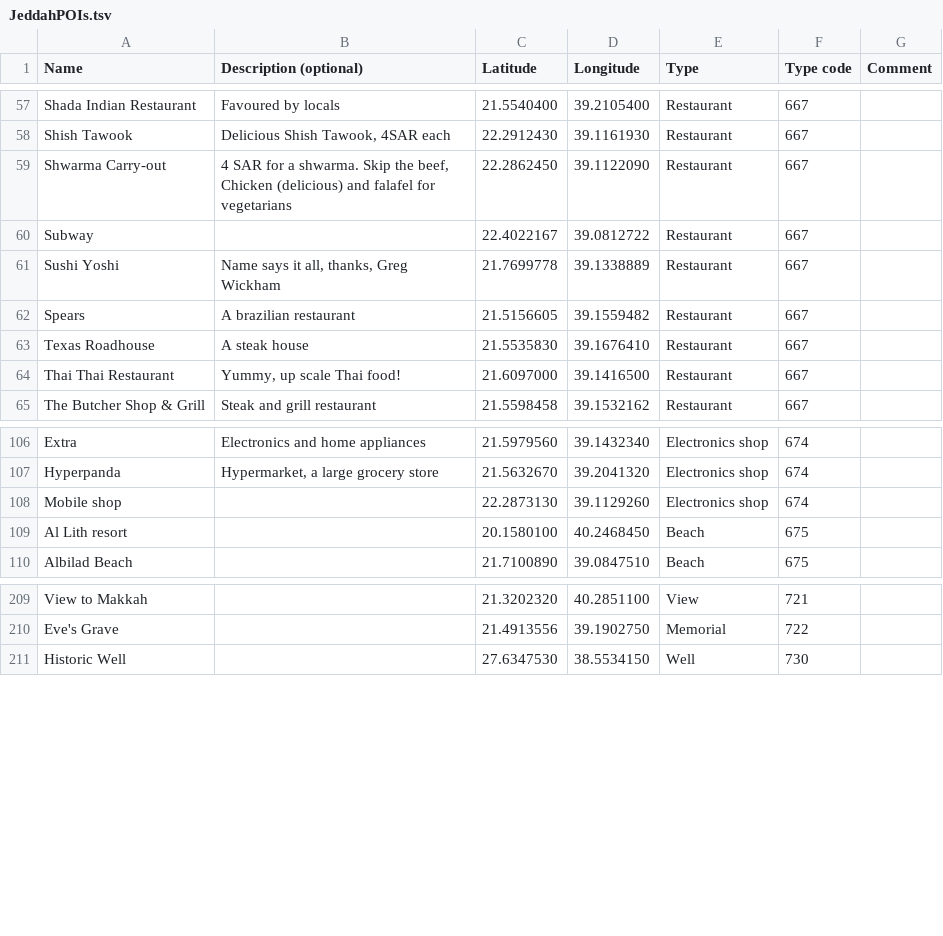
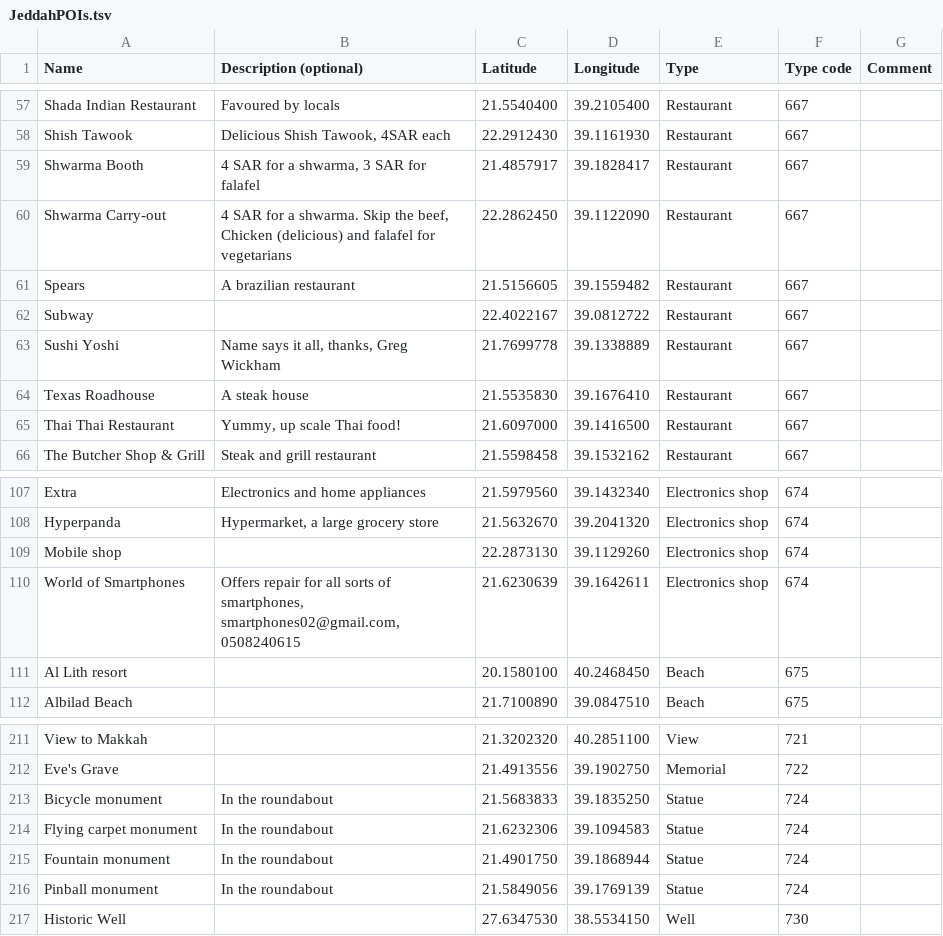
Before and after one commit to Virtakuono/.kml-repository, a TSV file: JeddahPOIs.tsv, drawn as a sheet; only a part is shown, gaps mark what is left out.

Commit message:
add a bunch of monuments in jeddah

```diff
--- a/JeddahPOIs.tsv
+++ b/JeddahPOIs.tsv
@@ -58,6 +58,7 @@ Shada Indian Restaurant	Favoured by locals	21.5540400	39.2105400	Restaurant	667
 Shish Tawook	Delicious Shish Tawook, 4SAR each	22.2912430	39.1161930	Restaurant	667	
+Shwarma Booth	4 SAR for a shwarma, 3 SAR for falafel	21.4857917	39.1828417	Restaurant	667	
 Shwarma Carry-out	4 SAR for a shwarma. Skip the beef, Chicken (delicious) and falafel for vegetarians	22.2862450	39.1122090	Restaurant	667	
+Spears	A brazilian restaurant	21.5156605	39.1559482	Restaurant	667	
 Subway		22.4022167	39.0812722	Restaurant	667	
 Sushi Yoshi	Name says it all, thanks, Greg Wickham	21.7699778	39.1338889	Restaurant	667	
-Spears	A brazilian restaurant	21.5156605	39.1559482	Restaurant	667	
 Texas Roadhouse	A steak house	21.5535830	39.1676410	Restaurant	667	
@@ -108,2 +109,3 @@ Hyperpanda	Hypermarket, a large grocery store	21.5632670	39.2041320	Electronics
 Mobile shop		22.2873130	39.1129260	Electronics shop	674	
+World of Smartphones	Offers repair for all sorts of smartphones, smartphones02@gmail.com, 0508240615	21.6230639	39.1642611	Electronics shop	674	
 Al Lith resort		20.1580100	40.2468450	Beach	675	
@@ -210,2 +212,6 @@ View to Makkah		21.3202320	40.2851100	View	721
 Eve's Grave		21.4913556	39.1902750	Memorial	722	
+Bicycle monument	In the roundabout	21.5683833	39.1835250	Statue	724	
+Flying carpet monument	In the roundabout	21.6232306	39.1094583	Statue	724	
+Fountain monument	In the roundabout	21.4901750	39.1868944	Statue	724	
+Pinball monument	In the roundabout	21.5849056	39.1769139	Statue	724	
 Historic Well		27.6347530	38.5534150	Well	730	
```
Also changed, not shown: 7 other files.
